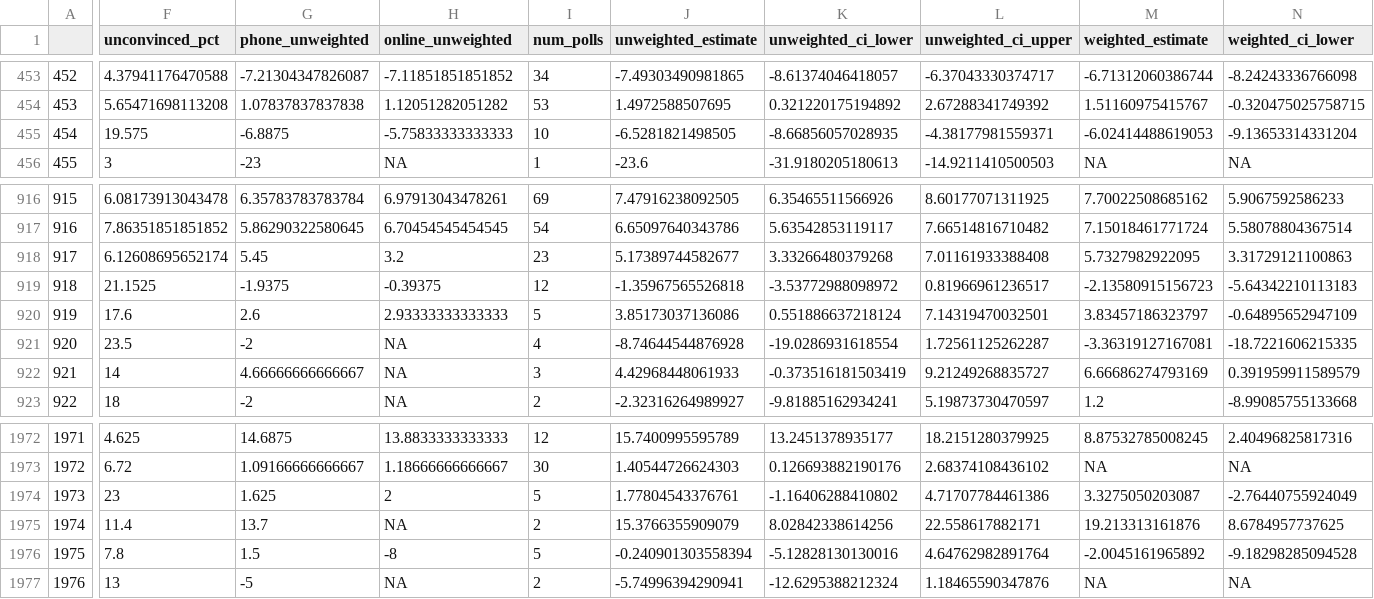
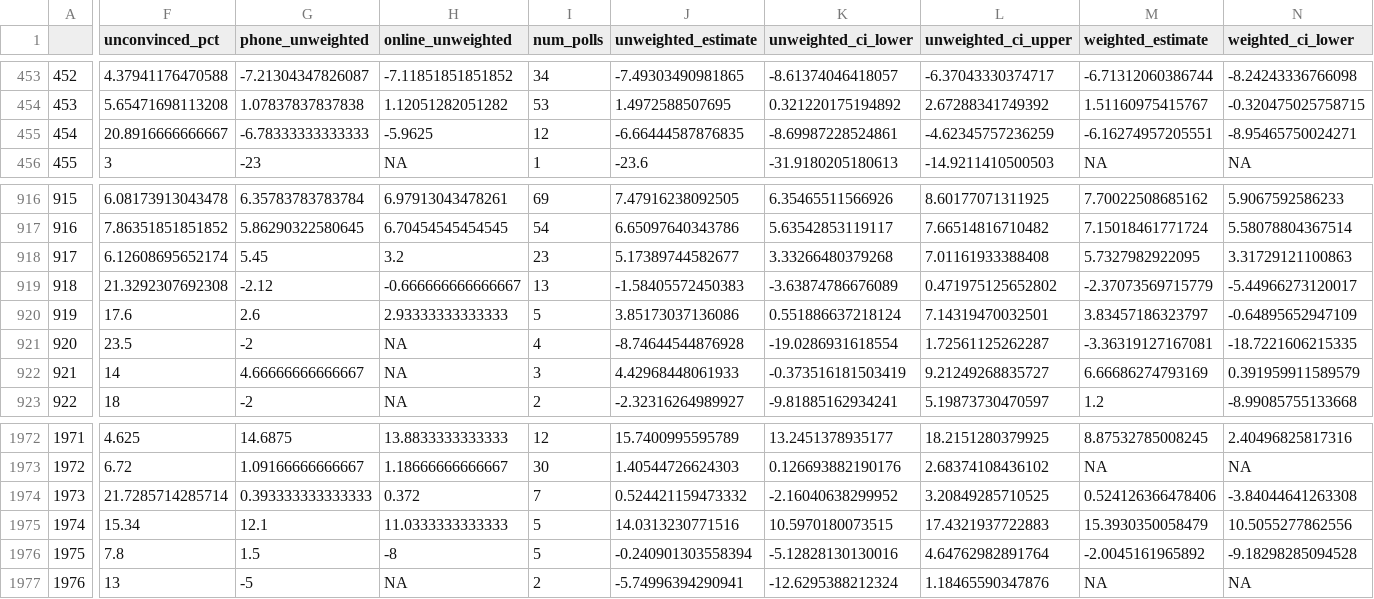
Before and after one commit to BPR-Data-Team/ElectionModel2024, a CSV file: cleaned_data/AllPolls.csv, drawn as a sheet; only a part is shown, gaps mark what is left out; the diff covers the shown part only; the diff names each change by its address in the sheet, - before the commit and + after, or states it on an @@ line.

```diff
--- a/cleaned_data/AllPolls.csv
+++ b/cleaned_data/AllPolls.csv
-F455 (unconvinced_pct): 19.575
+F455 (unconvinced_pct): 20.8916666666667
-G455 (phone_unweighted): -6.8875
+G455 (phone_unweighted): -6.78333333333333
-H455 (online_unweighted): -5.75833333333333
+H455 (online_unweighted): -5.9625
-I455 (num_polls): 10
+I455 (num_polls): 12
-J455 (unweighted_estimate): -6.5281821498505
+J455 (unweighted_estimate): -6.66444587876835
-K455 (unweighted_ci_lower): -8.66856057028935
+K455 (unweighted_ci_lower): -8.69987228524861
-L455 (unweighted_ci_upper): -4.38177981559371
+L455 (unweighted_ci_upper): -4.62345757236259
-M455 (weighted_estimate): -6.02414488619053
+M455 (weighted_estimate): -6.16274957205551
-N455 (weighted_ci_lower): -9.13653314331204
+N455 (weighted_ci_lower): -8.95465750024271
-F919 (unconvinced_pct): 21.1525
+F919 (unconvinced_pct): 21.3292307692308
-G919 (phone_unweighted): -1.9375
+G919 (phone_unweighted): -2.12
-H919 (online_unweighted): -0.39375
+H919 (online_unweighted): -0.666666666666667
-I919 (num_polls): 12
+I919 (num_polls): 13
-J919 (unweighted_estimate): -1.35967565526818
+J919 (unweighted_estimate): -1.58405572450383
-K919 (unweighted_ci_lower): -3.53772988098972
+K919 (unweighted_ci_lower): -3.63874786676089
-L919 (unweighted_ci_upper): 0.81966961236517
+L919 (unweighted_ci_upper): 0.471975125652802
-M919 (weighted_estimate): -2.13580915156723
+M919 (weighted_estimate): -2.37073569715779
-N919 (weighted_ci_lower): -5.64342210113183
+N919 (weighted_ci_lower): -5.44966273120017
-F1974 (unconvinced_pct): 23
+F1974 (unconvinced_pct): 21.7285714285714
-G1974 (phone_unweighted): 1.625
+G1974 (phone_unweighted): 0.393333333333333
-H1974 (online_unweighted): 2
+H1974 (online_unweighted): 0.372
-I1974 (num_polls): 5
+I1974 (num_polls): 7
-J1974 (unweighted_estimate): 1.77804543376761
+J1974 (unweighted_estimate): 0.524421159473332
-K1974 (unweighted_ci_lower): -1.16406288410802
+K1974 (unweighted_ci_lower): -2.16040638299952
-L1974 (unweighted_ci_upper): 4.71707784461386
+L1974 (unweighted_ci_upper): 3.20849285710525
-M1974 (weighted_estimate): 3.3275050203087
+M1974 (weighted_estimate): 0.524126366478406
-N1974 (weighted_ci_lower): -2.76440755924049
+N1974 (weighted_ci_lower): -3.84044641263308
-F1975 (unconvinced_pct): 11.4
+F1975 (unconvinced_pct): 15.34
-G1975 (phone_unweighted): 13.7
+G1975 (phone_unweighted): 12.1
-H1975 (online_unweighted): NA
+H1975 (online_unweighted): 11.0333333333333
-I1975 (num_polls): 2
+I1975 (num_polls): 5
-J1975 (unweighted_estimate): 15.3766355909079
+J1975 (unweighted_estimate): 14.0313230771516
-K1975 (unweighted_ci_lower): 8.02842338614256
+K1975 (unweighted_ci_lower): 10.5970180073515
-L1975 (unweighted_ci_upper): 22.558617882171
+L1975 (unweighted_ci_upper): 17.4321937722883
-M1975 (weighted_estimate): 19.213313161876
+M1975 (weighted_estimate): 15.3930350058479
-N1975 (weighted_ci_lower): 8.6784957737625
+N1975 (weighted_ci_lower): 10.5055277862556
```
Also changed, not shown: 100 edited cells elsewhere in this file, cleaned_data/GenPolling.csv, 2 other files.
